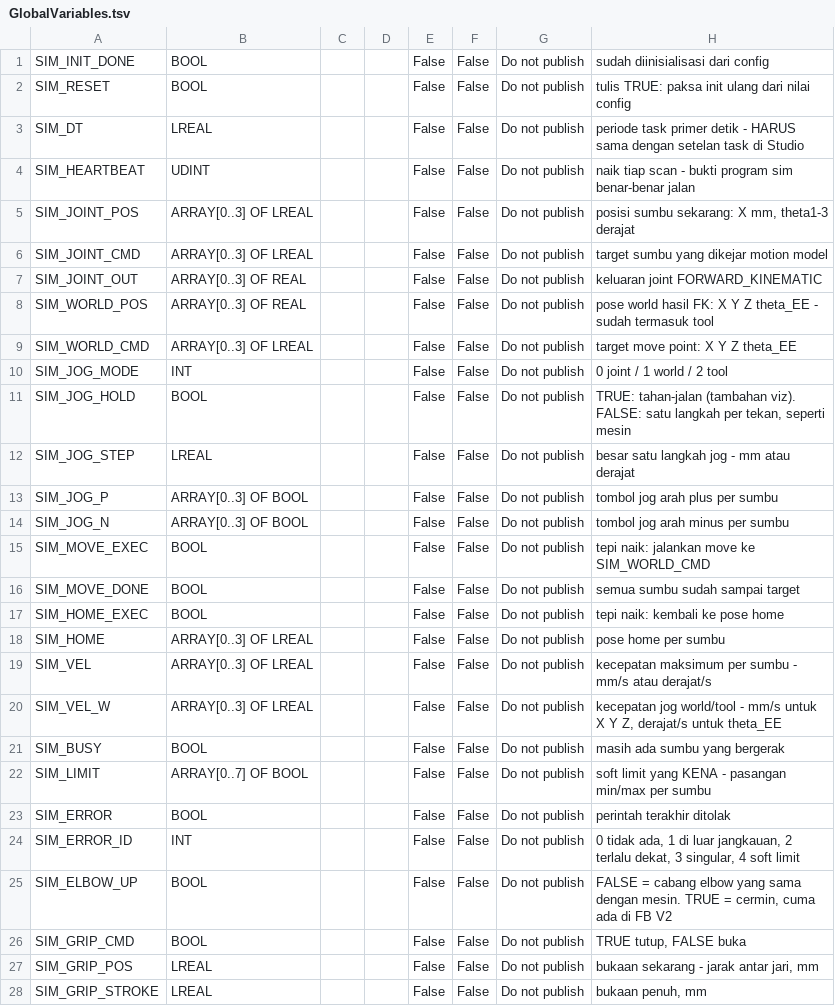
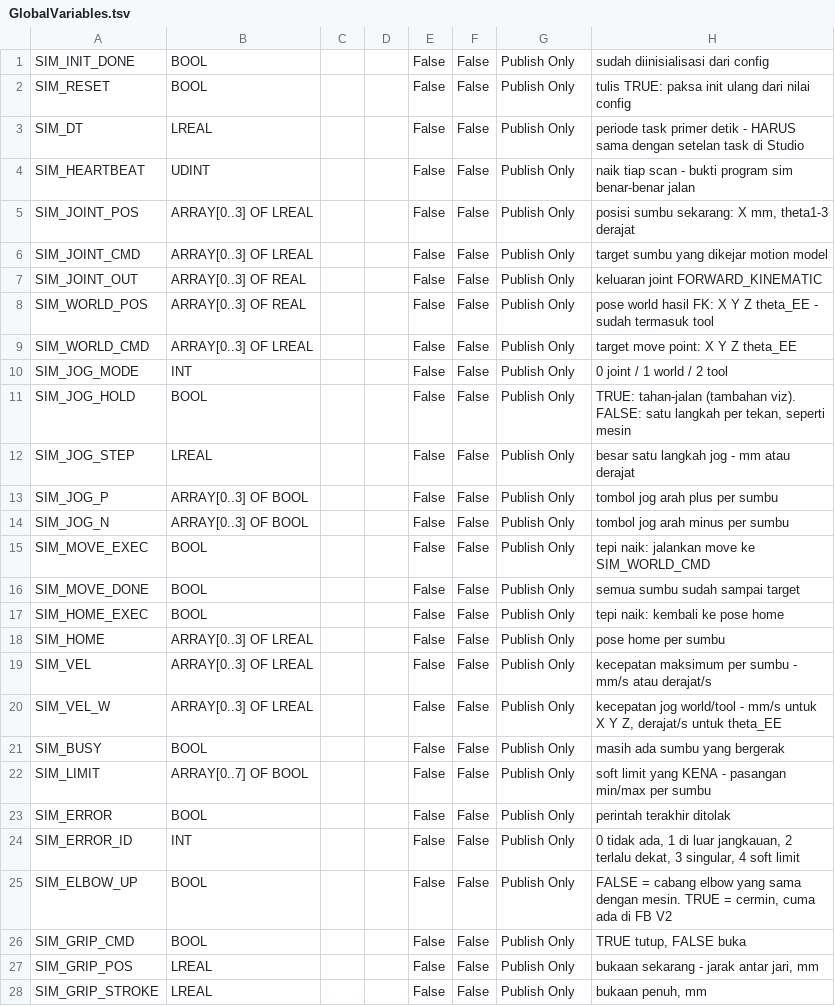
Before and after one commit to Dennych123/rb4axis, a TSV file: sim/GlobalVariables.tsv, drawn as a sheet; only a part is shown; the diff covers the shown part only.

```diff
--- a/sim/GlobalVariables.tsv
+++ b/sim/GlobalVariables.tsv
@@ -1,28 +1,28 @@
-SIM_INIT_DONE	BOOL			False	False	Do not publish	sudah diinisialisasi dari config
-SIM_RESET	BOOL			False	False	Do not publish	tulis TRUE: paksa init ulang dari nilai config
-SIM_DT	LREAL			False	False	Do not publish	periode task primer detik - HARUS sama dengan setelan task di Studio
-SIM_HEARTBEAT	UDINT			False	False	Do not publish	naik tiap scan - bukti program sim benar-benar jalan
-SIM_JOINT_POS	ARRAY[0..3] OF LREAL			False	False	Do not publish	posisi sumbu sekarang: X mm, theta1-3 derajat
-SIM_JOINT_CMD	ARRAY[0..3] OF LREAL			False	False	Do not publish	target sumbu yang dikejar motion model
-SIM_JOINT_OUT	ARRAY[0..3] OF REAL			False	False	Do not publish	keluaran joint FORWARD_KINEMATIC
-SIM_WORLD_POS	ARRAY[0..3] OF REAL			False	False	Do not publish	pose world hasil FK: X Y Z theta_EE - sudah termasuk tool
-SIM_WORLD_CMD	ARRAY[0..3] OF LREAL			False	False	Do not publish	target move point: X Y Z theta_EE
-SIM_JOG_MODE	INT			False	False	Do not publish	0 joint / 1 world / 2 tool
-SIM_JOG_HOLD	BOOL			False	False	Do not publish	TRUE: tahan-jalan (tambahan viz). FALSE: satu langkah per tekan, seperti mesin
-SIM_JOG_STEP	LREAL			False	False	Do not publish	besar satu langkah jog - mm atau derajat
-SIM_JOG_P	ARRAY[0..3] OF BOOL			False	False	Do not publish	tombol jog arah plus per sumbu
-SIM_JOG_N	ARRAY[0..3] OF BOOL			False	False	Do not publish	tombol jog arah minus per sumbu
-SIM_MOVE_EXEC	BOOL			False	False	Do not publish	tepi naik: jalankan move ke SIM_WORLD_CMD
-SIM_MOVE_DONE	BOOL			False	False	Do not publish	semua sumbu sudah sampai target
-SIM_HOME_EXEC	BOOL			False	False	Do not publish	tepi naik: kembali ke pose home
-SIM_HOME	ARRAY[0..3] OF LREAL			False	False	Do not publish	pose home per sumbu
-SIM_VEL	ARRAY[0..3] OF LREAL			False	False	Do not publish	kecepatan maksimum per sumbu - mm/s atau derajat/s
-SIM_VEL_W	ARRAY[0..3] OF LREAL			False	False	Do not publish	kecepatan jog world/tool - mm/s untuk X Y Z, derajat/s untuk theta_EE
-SIM_BUSY	BOOL			False	False	Do not publish	masih ada sumbu yang bergerak
-SIM_LIMIT	ARRAY[0..7] OF BOOL			False	False	Do not publish	soft limit yang KENA - pasangan min/max per sumbu
-SIM_ERROR	BOOL			False	False	Do not publish	perintah terakhir ditolak
-SIM_ERROR_ID	INT			False	False	Do not publish	0 tidak ada, 1 di luar jangkauan, 2 terlalu dekat, 3 singular, 4 soft limit
-SIM_ELBOW_UP	BOOL			False	False	Do not publish	FALSE = cabang elbow yang sama dengan mesin. TRUE = cermin, cuma ada di FB V2
-SIM_GRIP_CMD	BOOL			False	False	Do not publish	TRUE tutup, FALSE buka
-SIM_GRIP_POS	LREAL			False	False	Do not publish	bukaan sekarang - jarak antar jari, mm
-SIM_GRIP_STROKE	LREAL			False	False	Do not publish	bukaan penuh, mm
+SIM_INIT_DONE	BOOL			False	False	Publish Only	sudah diinisialisasi dari config
+SIM_RESET	BOOL			False	False	Publish Only	tulis TRUE: paksa init ulang dari nilai config
+SIM_DT	LREAL			False	False	Publish Only	periode task primer detik - HARUS sama dengan setelan task di Studio
+SIM_HEARTBEAT	UDINT			False	False	Publish Only	naik tiap scan - bukti program sim benar-benar jalan
+SIM_JOINT_POS	ARRAY[0..3] OF LREAL			False	False	Publish Only	posisi sumbu sekarang: X mm, theta1-3 derajat
+SIM_JOINT_CMD	ARRAY[0..3] OF LREAL			False	False	Publish Only	target sumbu yang dikejar motion model
+SIM_JOINT_OUT	ARRAY[0..3] OF REAL			False	False	Publish Only	keluaran joint FORWARD_KINEMATIC
+SIM_WORLD_POS	ARRAY[0..3] OF REAL			False	False	Publish Only	pose world hasil FK: X Y Z theta_EE - sudah termasuk tool
+SIM_WORLD_CMD	ARRAY[0..3] OF LREAL			False	False	Publish Only	target move point: X Y Z theta_EE
+SIM_JOG_MODE	INT			False	False	Publish Only	0 joint / 1 world / 2 tool
+SIM_JOG_HOLD	BOOL			False	False	Publish Only	TRUE: tahan-jalan (tambahan viz). FALSE: satu langkah per tekan, seperti mesin
+SIM_JOG_STEP	LREAL			False	False	Publish Only	besar satu langkah jog - mm atau derajat
+SIM_JOG_P	ARRAY[0..3] OF BOOL			False	False	Publish Only	tombol jog arah plus per sumbu
+SIM_JOG_N	ARRAY[0..3] OF BOOL			False	False	Publish Only	tombol jog arah minus per sumbu
+SIM_MOVE_EXEC	BOOL			False	False	Publish Only	tepi naik: jalankan move ke SIM_WORLD_CMD
+SIM_MOVE_DONE	BOOL			False	False	Publish Only	semua sumbu sudah sampai target
+SIM_HOME_EXEC	BOOL			False	False	Publish Only	tepi naik: kembali ke pose home
+SIM_HOME	ARRAY[0..3] OF LREAL			False	False	Publish Only	pose home per sumbu
+SIM_VEL	ARRAY[0..3] OF LREAL			False	False	Publish Only	kecepatan maksimum per sumbu - mm/s atau derajat/s
+SIM_VEL_W	ARRAY[0..3] OF LREAL			False	False	Publish Only	kecepatan jog world/tool - mm/s untuk X Y Z, derajat/s untuk theta_EE
+SIM_BUSY	BOOL			False	False	Publish Only	masih ada sumbu yang bergerak
+SIM_LIMIT	ARRAY[0..7] OF BOOL			False	False	Publish Only	soft limit yang KENA - pasangan min/max per sumbu
+SIM_ERROR	BOOL			False	False	Publish Only	perintah terakhir ditolak
+SIM_ERROR_ID	INT			False	False	Publish Only	0 tidak ada, 1 di luar jangkauan, 2 terlalu dekat, 3 singular, 4 soft limit
+SIM_ELBOW_UP	BOOL			False	False	Publish Only	FALSE = cabang elbow yang sama dengan mesin. TRUE = cermin, cuma ada di FB V2
+SIM_GRIP_CMD	BOOL			False	False	Publish Only	TRUE tutup, FALSE buka
+SIM_GRIP_POS	LREAL			False	False	Publish Only	bukaan sekarang - jarak antar jari, mm
+SIM_GRIP_STROKE	LREAL			False	False	Publish Only	bukaan penuh, mm
```
Also changed, not shown: 19 edited cells elsewhere in this file, extract/variables.tsv, 7 other files.
